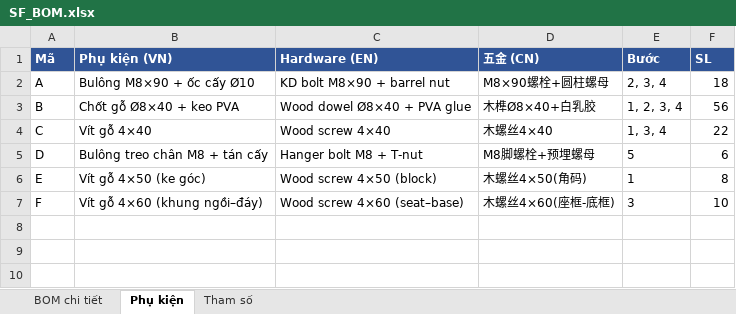
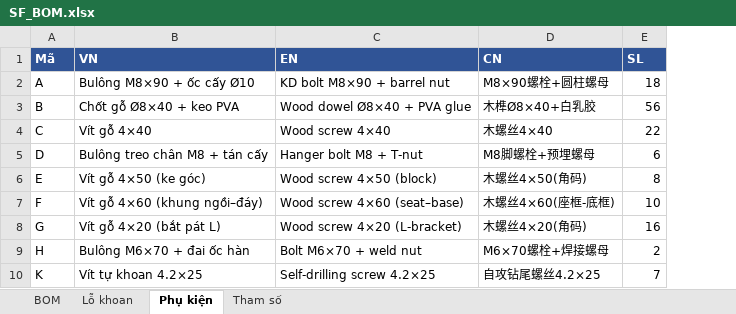
Before and after one commit to phuc042003/phuc042003, an Excel workbook: sofa_exploded/output/SF_BOM.xlsx, sheet Phụ kiện, drawn as a sheet; values as stored, in another font and other column widths than the file's, no borders; removed rows and columns are numbered as before the commit, all else as after; the diff names each change by its address in the sheet, - before the commit and + after, or states it on an @@ line.

```diff
--- a/sofa_exploded/output/SF_BOM.xlsx (sheet Phụ kiện)
+++ b/sofa_exploded/output/SF_BOM.xlsx (sheet Phụ kiện)
-sheet tab: BOM chi tiết
+sheet tab: BOM
+sheet tab: Lỗ khoan
-column E (Bước), rows 2-7: 2, 3, 4 | 1, 2, 3, 4 | 1, 3, 4 | 5 | 1 | 3
-B1: Phụ kiện (VN)
+B1: VN
-C1: Hardware (EN)
+C1: EN
-D1: 五金 (CN)
+D1: CN
+row 8: G | Vít gỗ 4×20 (bắt pát L) | Wood screw 4×20 (L-bracket) | 木螺丝4×20(角码) | 16
+row 9: H | Bulông M6×70 + đai ốc hàn | Bolt M6×70 + weld nut | M6×70螺栓+焊接螺母 | 2
+row 10: K | Vít tự khoan 4.2×25 | Self-drilling screw 4.2×25 | 自攻钻尾螺丝4.2×25 | 7
```
Also changed, not shown: sheet BOM, sheet Tham số, 55 other files.
